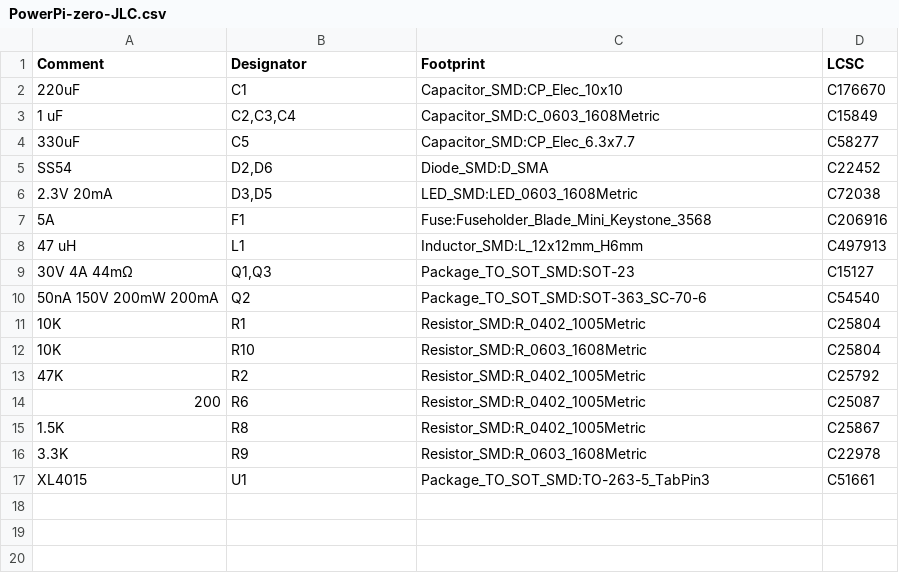
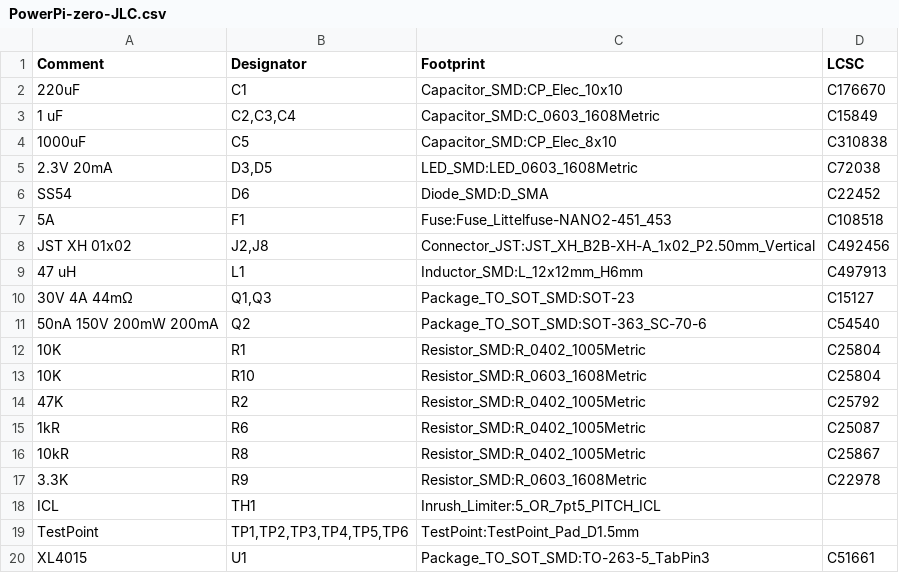
Before and after one commit to SreeniEadara/ElectriPi-mini, a CSV file: PowerPi-zero-JLC.csv, drawn as a sheet.

```diff
--- a/PowerPi-zero-JLC.csv
+++ b/PowerPi-zero-JLC.csv
@@ -3,6 +3,7 @@ Comment,Designator,Footprint,LCSC
 "1 uF","C2,C3,C4","Capacitor_SMD:C_0603_1608Metric","C15849"
-"330uF","C5","Capacitor_SMD:CP_Elec_6.3x7.7","C58277"
-"SS54","D2,D6","Diode_SMD:D_SMA","C22452"
+"1000uF","C5","Capacitor_SMD:CP_Elec_8x10","C310838"
 "2.3V 20mA","D3,D5","LED_SMD:LED_0603_1608Metric","C72038"
-"5A","F1","Fuse:Fuseholder_Blade_Mini_Keystone_3568","C206916"
+"SS54","D6","Diode_SMD:D_SMA","C22452"
+"5A","F1","Fuse:Fuse_Littelfuse-NANO2-451_453","C108518"
+"JST XH 01x02","J2,J8","Connector_JST:JST_XH_B2B-XH-A_1x02_P2.50mm_Vertical","C492456"
 "47 uH","L1","Inductor_SMD:L_12x12mm_H6mm","C497913"
@@ -13,5 +14,7 @@ Comment,Designator,Footprint,LCSC
 "47K","R2","Resistor_SMD:R_0402_1005Metric","C25792"
-"200","R6","Resistor_SMD:R_0402_1005Metric","C25087"
-"1.5K","R8","Resistor_SMD:R_0402_1005Metric","C25867"
+"1kR","R6","Resistor_SMD:R_0402_1005Metric","C25087"
+"10kR","R8","Resistor_SMD:R_0402_1005Metric","C25867"
 "3.3K","R9","Resistor_SMD:R_0603_1608Metric","C22978"
+"ICL","TH1","Inrush_Limiter:5_OR_7pt5_PITCH_ICL",""
+"TestPoint","TP1,TP2,TP3,TP4,TP5,TP6","TestPoint:TestPoint_Pad_D1.5mm",""
 "XL4015","U1","Package_TO_SOT_SMD:TO-263-5_TabPin3","C51661"
```
Also changed, not shown: 21 other files.
